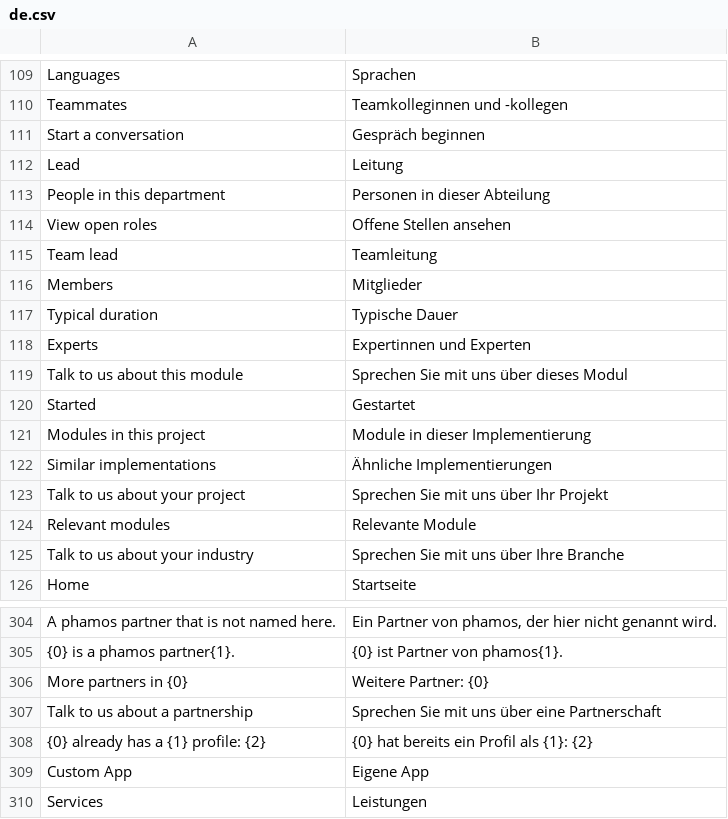
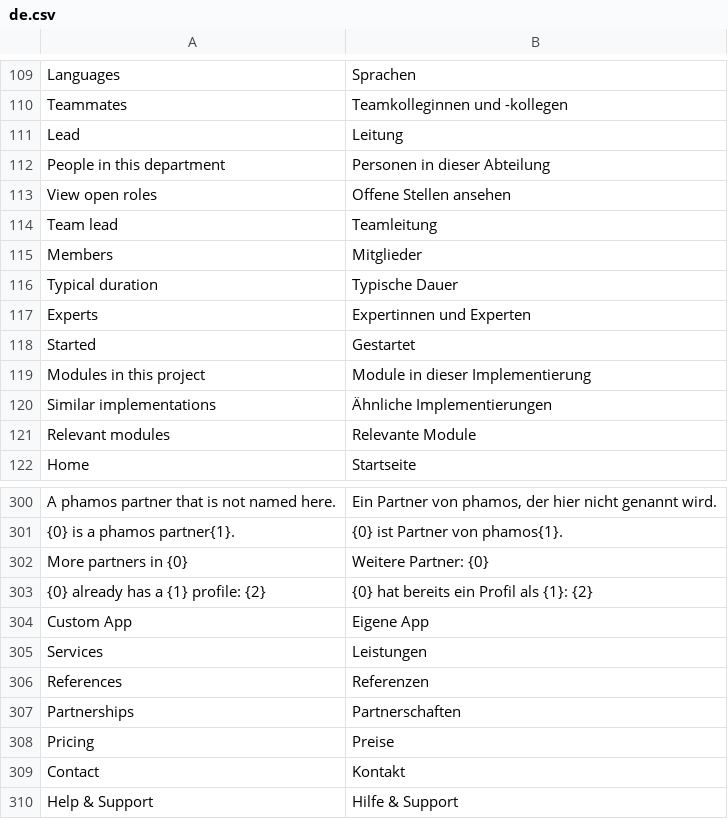
Before and after one commit to phamos-eu/phamos, a CSV file: phamos/translations/de.csv, drawn as a sheet; only a part is shown, gaps mark what is left out; the shorter side is filled out with more unchanged rows; the diff names each change by its address in the sheet, - before the commit and + after, or states it on an @@ line.

Commit message:
Merge branch 'feat/1523-contact-named-people-only' into 'develop'
Website: contact only named people; alumni and anonymous people not contactable

See merge request phamos/phamos!909

(cherry picked from commit edfa4e4abf0c27637ddc68c3812af655501ddb8d)

```diff
--- a/phamos/translations/de.csv
+++ b/phamos/translations/de.csv
-row 111: Start a conversation | Gespräch beginnen
-row 119: Talk to us about this module | Sprechen Sie mit uns über dieses Modul
-row 123: Talk to us about your project | Sprechen Sie mit uns über Ihr Projekt
-row 125: Talk to us about your industry | Sprechen Sie mit uns über Ihre Branche
-row 307: Talk to us about a partnership | Sprechen Sie mit uns über eine Partnerschaft
```
Also changed, not shown: 4 other files.
